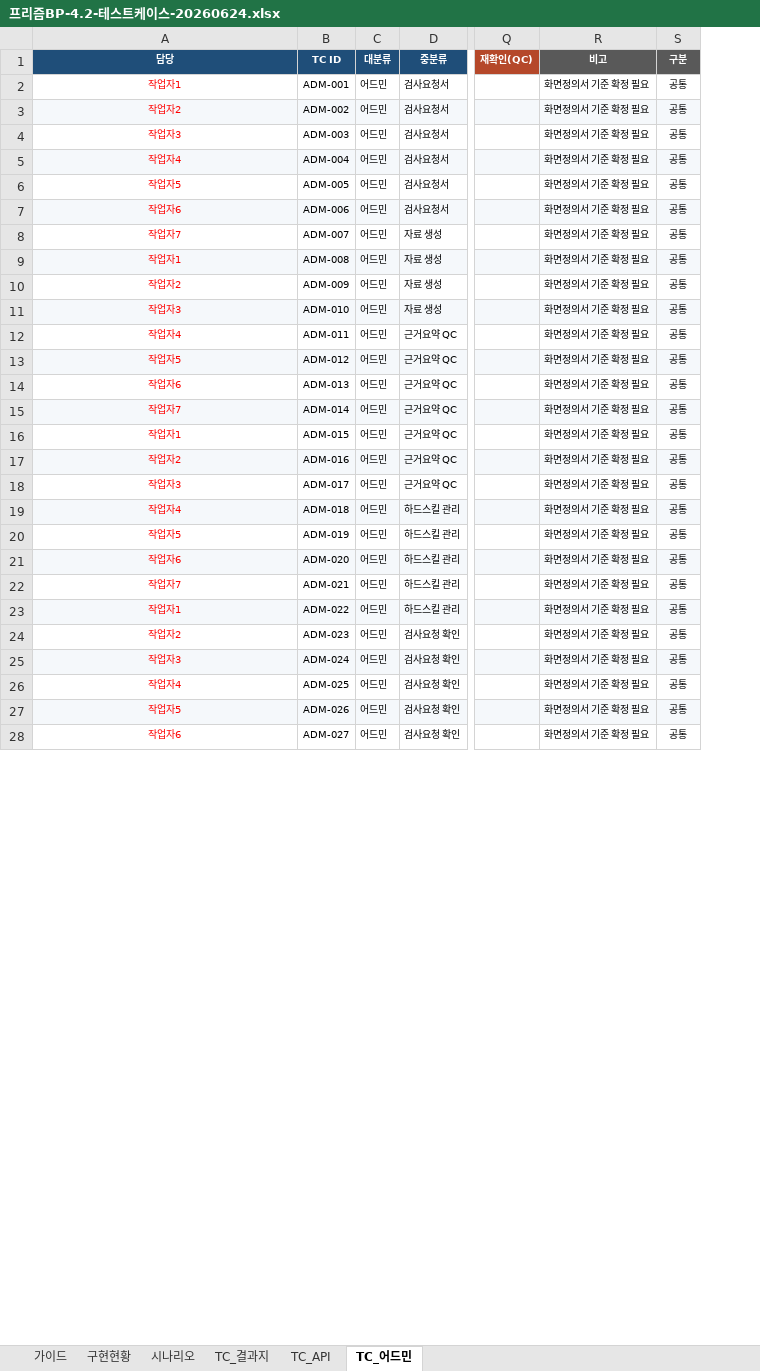
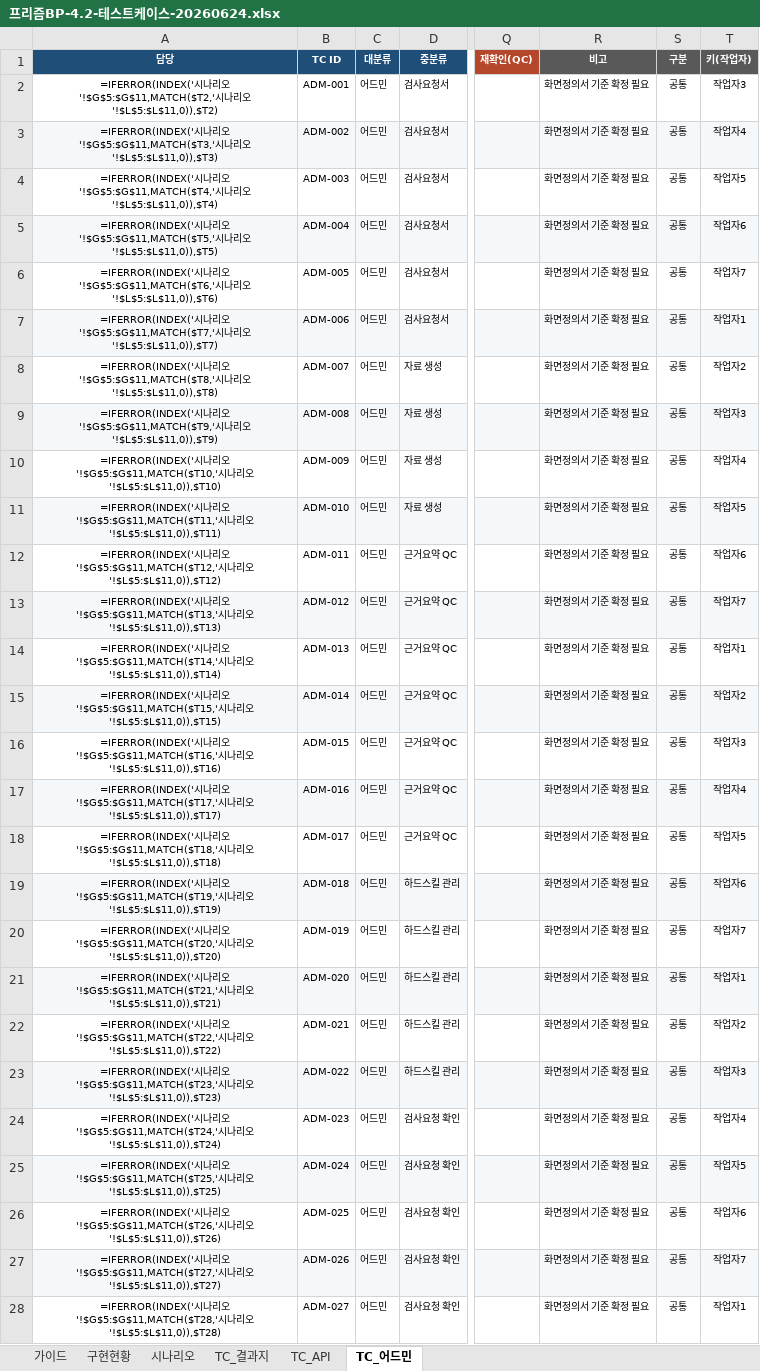
Before and after one commit to gongumi-sloth/HR_report, an Excel workbook: QC/프리즘BP-4.2-테스트케이스-20260624.xlsx, sheet TC_어드민, drawn as a sheet; only a part is shown, gaps mark what is left out; values as stored, in another font and other column widths than the file's, no borders; formulas without a stored value are shown as written; conditional formats not drawn; the diff covers the shown part only; the diff names each change by its address in the sheet, - before the commit and + after, or states it on an @@ line.

```diff
--- a/QC/프리즘BP-4.2-테스트케이스-20260624.xlsx (sheet TC_어드민)
+++ b/QC/프리즘BP-4.2-테스트케이스-20260624.xlsx (sheet TC_어드민)
+column T (키(작업자)), rows 2-28: 작업자3 | 작업자4 | 작업자5 | 작업자6 | 작업자7 | 작업자1 | 작업자2 | 작업자3 | 작업자4 | 작업자5 | 작업자6 | 작업자7 | 작업자1 | 작업자2 | 작업자3 | 작업자4 | 작업자5 | 작업자6 | 작업자7 | 작업자1 | 작업자2 | 작업자3 | 작업자4 | 작업자5 | 작업자6 | 작업자7 | 작업자1
-A2 (담당): 작업자1
+A2 (담당): =IFERROR(INDEX('시나리오'!$G$5:$G$11,MATCH($T2,'시나리오'!$L$5:$L$11,0)),$T2)
-A2:A28 text colour: #FF0000
+A2:A28 text colour: black
-A3 (담당): 작업자2
+A3 (담당): =IFERROR(INDEX('시나리오'!$G$5:$G$11,MATCH($T3,'시나리오'!$L$5:$L$11,0)),$T3)
-A4 (담당): 작업자3
+A4 (담당): =IFERROR(INDEX('시나리오'!$G$5:$G$11,MATCH($T4,'시나리오'!$L$5:$L$11,0)),$T4)
-A5 (담당): 작업자4
+A5 (담당): =IFERROR(INDEX('시나리오'!$G$5:$G$11,MATCH($T5,'시나리오'!$L$5:$L$11,0)),$T5)
-A6 (담당): 작업자5
+A6 (담당): =IFERROR(INDEX('시나리오'!$G$5:$G$11,MATCH($T6,'시나리오'!$L$5:$L$11,0)),$T6)
-A7 (담당): 작업자6
+A7 (담당): =IFERROR(INDEX('시나리오'!$G$5:$G$11,MATCH($T7,'시나리오'!$L$5:$L$11,0)),$T7)
-A8 (담당): 작업자7
+A8 (담당): =IFERROR(INDEX('시나리오'!$G$5:$G$11,MATCH($T8,'시나리오'!$L$5:$L$11,0)),$T8)
-A9 (담당): 작업자1
+A9 (담당): =IFERROR(INDEX('시나리오'!$G$5:$G$11,MATCH($T9,'시나리오'!$L$5:$L$11,0)),$T9)
-A10 (담당): 작업자2
+A10 (담당): =IFERROR(INDEX('시나리오'!$G$5:$G$11,MATCH($T10,'시나리오'!$L$5:$L$11,0)),$T10)
-A11 (담당): 작업자3
+A11 (담당): =IFERROR(INDEX('시나리오'!$G$5:$G$11,MATCH($T11,'시나리오'!$L$5:$L$11,0)),$T11)
-A12 (담당): 작업자4
+A12 (담당): =IFERROR(INDEX('시나리오'!$G$5:$G$11,MATCH($T12,'시나리오'!$L$5:$L$11,0)),$T12)
-A13 (담당): 작업자5
+A13 (담당): =IFERROR(INDEX('시나리오'!$G$5:$G$11,MATCH($T13,'시나리오'!$L$5:$L$11,0)),$T13)
-A14 (담당): 작업자6
+A14 (담당): =IFERROR(INDEX('시나리오'!$G$5:$G$11,MATCH($T14,'시나리오'!$L$5:$L$11,0)),$T14)
-A15 (담당): 작업자7
+A15 (담당): =IFERROR(INDEX('시나리오'!$G$5:$G$11,MATCH($T15,'시나리오'!$L$5:$L$11,0)),$T15)
-A16 (담당): 작업자1
+A16 (담당): =IFERROR(INDEX('시나리오'!$G$5:$G$11,MATCH($T16,'시나리오'!$L$5:$L$11,0)),$T16)
-A17 (담당): 작업자2
+A17 (담당): =IFERROR(INDEX('시나리오'!$G$5:$G$11,MATCH($T17,'시나리오'!$L$5:$L$11,0)),$T17)
-A18 (담당): 작업자3
+A18 (담당): =IFERROR(INDEX('시나리오'!$G$5:$G$11,MATCH($T18,'시나리오'!$L$5:$L$11,0)),$T18)
-A19 (담당): 작업자4
+A19 (담당): =IFERROR(INDEX('시나리오'!$G$5:$G$11,MATCH($T19,'시나리오'!$L$5:$L$11,0)),$T19)
-A20 (담당): 작업자5
+A20 (담당): =IFERROR(INDEX('시나리오'!$G$5:$G$11,MATCH($T20,'시나리오'!$L$5:$L$11,0)),$T20)
-A21 (담당): 작업자6
+A21 (담당): =IFERROR(INDEX('시나리오'!$G$5:$G$11,MATCH($T21,'시나리오'!$L$5:$L$11,0)),$T21)
-A22 (담당): 작업자7
+A22 (담당): =IFERROR(INDEX('시나리오'!$G$5:$G$11,MATCH($T22,'시나리오'!$L$5:$L$11,0)),$T22)
-A23 (담당): 작업자1
+A23 (담당): =IFERROR(INDEX('시나리오'!$G$5:$G$11,MATCH($T23,'시나리오'!$L$5:$L$11,0)),$T23)
-A24 (담당): 작업자2
+A24 (담당): =IFERROR(INDEX('시나리오'!$G$5:$G$11,MATCH($T24,'시나리오'!$L$5:$L$11,0)),$T24)
-A25 (담당): 작업자3
+A25 (담당): =IFERROR(INDEX('시나리오'!$G$5:$G$11,MATCH($T25,'시나리오'!$L$5:$L$11,0)),$T25)
-A26 (담당): 작업자4
+A26 (담당): =IFERROR(INDEX('시나리오'!$G$5:$G$11,MATCH($T26,'시나리오'!$L$5:$L$11,0)),$T26)
-A27 (담당): 작업자5
+A27 (담당): =IFERROR(INDEX('시나리오'!$G$5:$G$11,MATCH($T27,'시나리오'!$L$5:$L$11,0)),$T27)
-A28 (담당): 작업자6
+A28 (담당): =IFERROR(INDEX('시나리오'!$G$5:$G$11,MATCH($T28,'시나리오'!$L$5:$L$11,0)),$T28)
```
Also changed, not shown: 12 added rows, 119 edited cells and cell formats elsewhere in this sheet, sheet TC_결과지, sheet 시나리오, sheet 가이드, sheet TC_API, sheet 구현현황, 14 other files.
